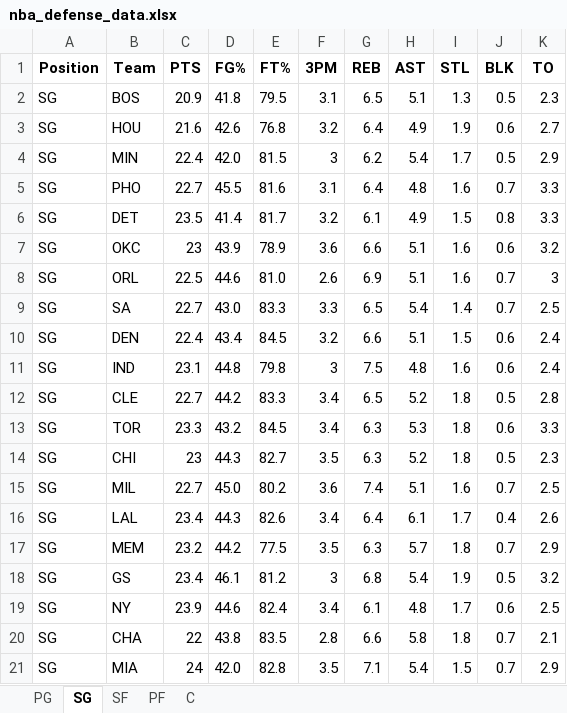
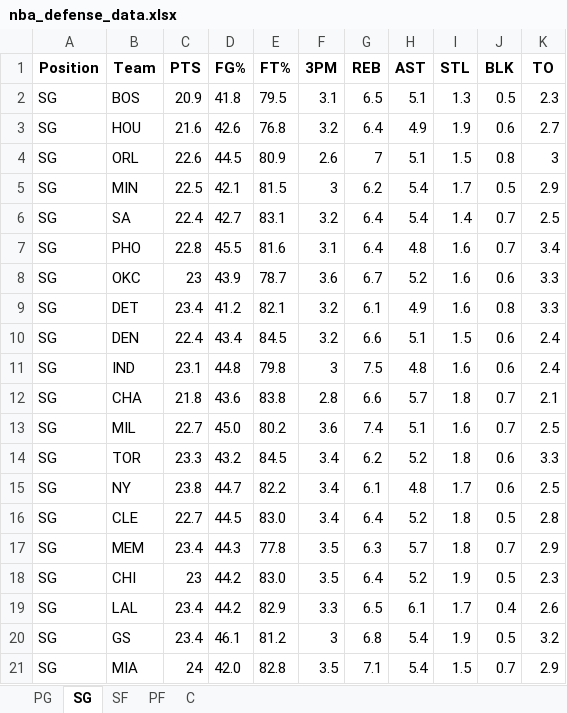
Before and after one commit to mithun-s14/prop_model, an Excel workbook: backend/nba_defense_data.xlsx, sheet SG, drawn as a sheet; only a part is shown; values as stored, in another font and other column widths than the file's, no borders; removed rows and columns are numbered as before the commit, all else as after; the diff covers the shown part only; the diff names each change by its address in the sheet, - before the commit and + after, or states it on an @@ line.

```diff
--- a/backend/nba_defense_data.xlsx (sheet SG)
+++ b/backend/nba_defense_data.xlsx (sheet SG)
+row 4: SG | ORL | 22.6 | 44.5 | 80.9 | 2.6 | 7 | 5.1 | 1.5 | 0.8 | 3
-C5 (PTS): 22.4
+C5 (PTS): 22.5
-D5 (FG%): 42.0
+D5 (FG%): 42.1
+row 6: SG | SA | 22.4 | 42.7 | 83.1 | 3.2 | 6.4 | 5.4 | 1.4 | 0.7 | 2.5
-C7 (PTS): 22.7
+C7 (PTS): 22.8
-K7 (TO): 3.3
+K7 (TO): 3.4
-row 6: SG | DET | 23.5 | 41.4 | 81.7 | 3.2 | 6.1 | 4.9 | 1.5 | 0.8 | 3.3
-E8 (FT%): 78.9
+E8 (FT%): 78.7
-G8 (REB): 6.6
+G8 (REB): 6.7
-H8 (AST): 5.1
+H8 (AST): 5.2
-K8 (TO): 3.2
+K8 (TO): 3.3
-row 8: SG | ORL | 22.5 | 44.6 | 81.0 | 2.6 | 6.9 | 5.1 | 1.6 | 0.7 | 3
-row 9: SG | SA | 22.7 | 43.0 | 83.3 | 3.3 | 6.5 | 5.4 | 1.4 | 0.7 | 2.5
+row 9: SG | DET | 23.4 | 41.2 | 82.1 | 3.2 | 6.1 | 4.9 | 1.6 | 0.8 | 3.3
-row 12: SG | CLE | 22.7 | 44.2 | 83.3 | 3.4 | 6.5 | 5.2 | 1.8 | 0.5 | 2.8
-row 13: SG | TOR | 23.3 | 43.2 | 84.5 | 3.4 | 6.3 | 5.3 | 1.8 | 0.6 | 3.3
-row 14: SG | CHI | 23 | 44.3 | 82.7 | 3.5 | 6.3 | 5.2 | 1.8 | 0.5 | 2.3
+row 12: SG | CHA | 21.8 | 43.6 | 83.8 | 2.8 | 6.6 | 5.7 | 1.8 | 0.7 | 2.1
-row 16: SG | LAL | 23.4 | 44.3 | 82.6 | 3.4 | 6.4 | 6.1 | 1.7 | 0.4 | 2.6
+row 14: SG | TOR | 23.3 | 43.2 | 84.5 | 3.4 | 6.2 | 5.2 | 1.8 | 0.6 | 3.3
+row 15: SG | NY | 23.8 | 44.7 | 82.2 | 3.4 | 6.1 | 4.8 | 1.7 | 0.6 | 2.5
+row 16: SG | CLE | 22.7 | 44.5 | 83.0 | 3.4 | 6.4 | 5.2 | 1.8 | 0.5 | 2.8
-C17 (PTS): 23.2
+C17 (PTS): 23.4
-D17 (FG%): 44.2
+D17 (FG%): 44.3
-E17 (FT%): 77.5
+E17 (FT%): 77.8
+row 18: SG | CHI | 23 | 44.2 | 83.0 | 3.5 | 6.4 | 5.2 | 1.9 | 0.5 | 2.3
+row 19: SG | LAL | 23.4 | 44.2 | 82.9 | 3.3 | 6.5 | 6.1 | 1.7 | 0.4 | 2.6
-row 19: SG | NY | 23.9 | 44.6 | 82.4 | 3.4 | 6.1 | 4.8 | 1.7 | 0.6 | 2.5
-row 20: SG | CHA | 22 | 43.8 | 83.5 | 2.8 | 6.6 | 5.8 | 1.8 | 0.7 | 2.1
```
Also changed, not shown: 2 added rows, 2 removed rows and 11 edited cells elsewhere in this sheet, sheet SF, sheet PG, sheet PF, sheet C, 3 other files.
